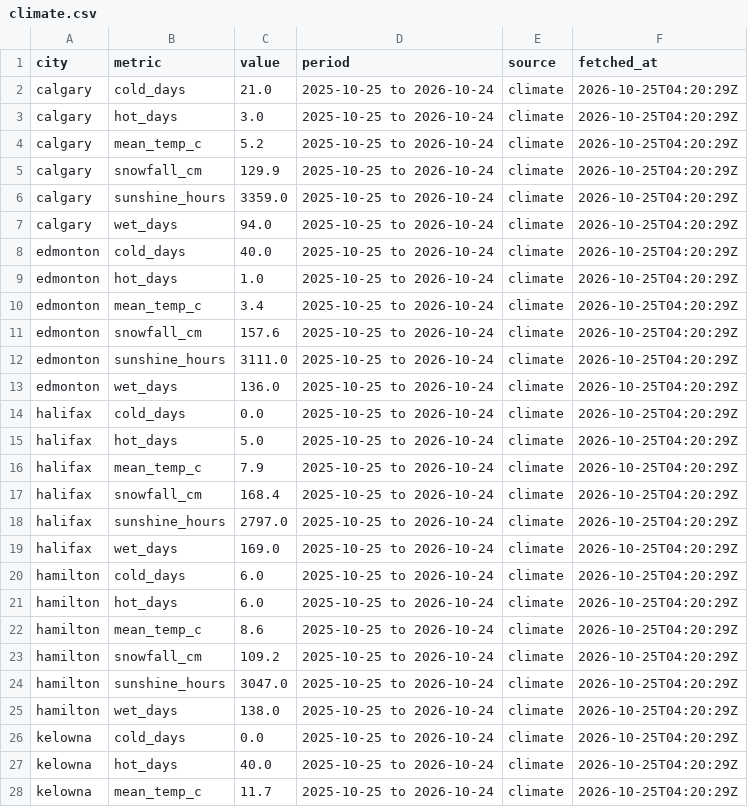
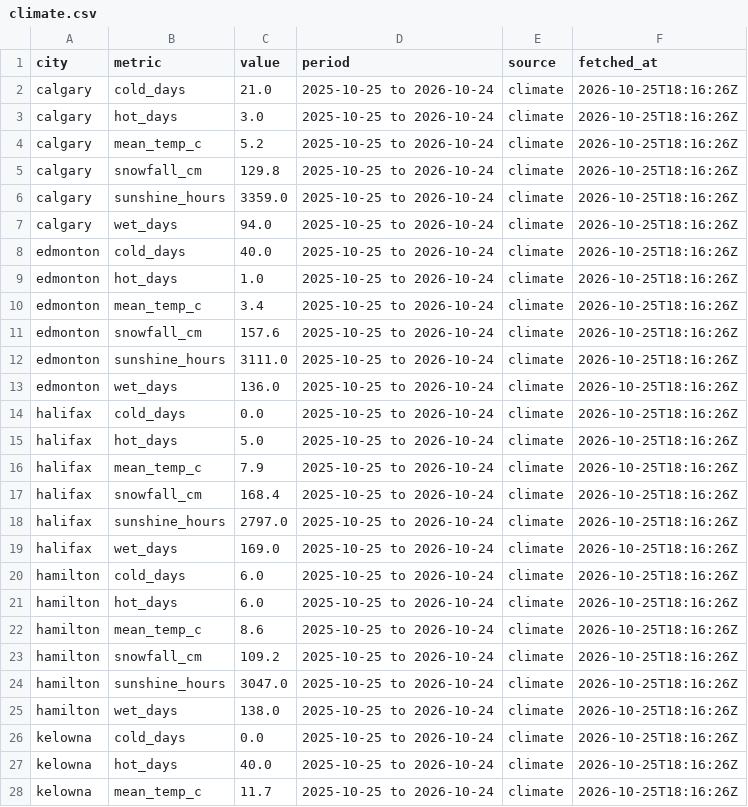
Before and after one commit to imran-ahmed377/city_rank_ai, a CSV file: data/metrics/climate.csv, drawn as a sheet; only a part is shown; the diff covers the shown part only.

```diff
--- a/data/metrics/climate.csv
+++ b/data/metrics/climate.csv
@@ -1,28 +1,28 @@
 city,metric,value,period,source,fetched_at
-calgary,cold_days,21.0,2025-10-25 to 2026-10-24,climate,2026-10-25T04:20:29Z
-calgary,hot_days,3.0,2025-10-25 to 2026-10-24,climate,2026-10-25T04:20:29Z
-calgary,mean_temp_c,5.2,2025-10-25 to 2026-10-24,climate,2026-10-25T04:20:29Z
-calgary,snowfall_cm,129.9,2025-10-25 to 2026-10-24,climate,2026-10-25T04:20:29Z
-calgary,sunshine_hours,3359.0,2025-10-25 to 2026-10-24,climate,2026-10-25T04:20:29Z
-calgary,wet_days,94.0,2025-10-25 to 2026-10-24,climate,2026-10-25T04:20:29Z
-edmonton,cold_days,40.0,2025-10-25 to 2026-10-24,climate,2026-10-25T04:20:29Z
-edmonton,hot_days,1.0,2025-10-25 to 2026-10-24,climate,2026-10-25T04:20:29Z
-edmonton,mean_temp_c,3.4,2025-10-25 to 2026-10-24,climate,2026-10-25T04:20:29Z
-edmonton,snowfall_cm,157.6,2025-10-25 to 2026-10-24,climate,2026-10-25T04:20:29Z
-edmonton,sunshine_hours,3111.0,2025-10-25 to 2026-10-24,climate,2026-10-25T04:20:29Z
-edmonton,wet_days,136.0,2025-10-25 to 2026-10-24,climate,2026-10-25T04:20:29Z
-halifax,cold_days,0.0,2025-10-25 to 2026-10-24,climate,2026-10-25T04:20:29Z
-halifax,hot_days,5.0,2025-10-25 to 2026-10-24,climate,2026-10-25T04:20:29Z
-halifax,mean_temp_c,7.9,2025-10-25 to 2026-10-24,climate,2026-10-25T04:20:29Z
-halifax,snowfall_cm,168.4,2025-10-25 to 2026-10-24,climate,2026-10-25T04:20:29Z
-halifax,sunshine_hours,2797.0,2025-10-25 to 2026-10-24,climate,2026-10-25T04:20:29Z
-halifax,wet_days,169.0,2025-10-25 to 2026-10-24,climate,2026-10-25T04:20:29Z
-hamilton,cold_days,6.0,2025-10-25 to 2026-10-24,climate,2026-10-25T04:20:29Z
-hamilton,hot_days,6.0,2025-10-25 to 2026-10-24,climate,2026-10-25T04:20:29Z
-hamilton,mean_temp_c,8.6,2025-10-25 to 2026-10-24,climate,2026-10-25T04:20:29Z
-hamilton,snowfall_cm,109.2,2025-10-25 to 2026-10-24,climate,2026-10-25T04:20:29Z
-hamilton,sunshine_hours,3047.0,2025-10-25 to 2026-10-24,climate,2026-10-25T04:20:29Z
-hamilton,wet_days,138.0,2025-10-25 to 2026-10-24,climate,2026-10-25T04:20:29Z
-kelowna,cold_days,0.0,2025-10-25 to 2026-10-24,climate,2026-10-25T04:20:29Z
-kelowna,hot_days,40.0,2025-10-25 to 2026-10-24,climate,2026-10-25T04:20:29Z
-kelowna,mean_temp_c,11.7,2025-10-25 to 2026-10-24,climate,2026-10-25T04:20:29Z
+calgary,cold_days,21.0,2025-10-25 to 2026-10-24,climate,2026-10-25T18:16:26Z
+calgary,hot_days,3.0,2025-10-25 to 2026-10-24,climate,2026-10-25T18:16:26Z
+calgary,mean_temp_c,5.2,2025-10-25 to 2026-10-24,climate,2026-10-25T18:16:26Z
+calgary,snowfall_cm,129.8,2025-10-25 to 2026-10-24,climate,2026-10-25T18:16:26Z
+calgary,sunshine_hours,3359.0,2025-10-25 to 2026-10-24,climate,2026-10-25T18:16:26Z
+calgary,wet_days,94.0,2025-10-25 to 2026-10-24,climate,2026-10-25T18:16:26Z
+edmonton,cold_days,40.0,2025-10-25 to 2026-10-24,climate,2026-10-25T18:16:26Z
+edmonton,hot_days,1.0,2025-10-25 to 2026-10-24,climate,2026-10-25T18:16:26Z
+edmonton,mean_temp_c,3.4,2025-10-25 to 2026-10-24,climate,2026-10-25T18:16:26Z
+edmonton,snowfall_cm,157.6,2025-10-25 to 2026-10-24,climate,2026-10-25T18:16:26Z
+edmonton,sunshine_hours,3111.0,2025-10-25 to 2026-10-24,climate,2026-10-25T18:16:26Z
+edmonton,wet_days,136.0,2025-10-25 to 2026-10-24,climate,2026-10-25T18:16:26Z
+halifax,cold_days,0.0,2025-10-25 to 2026-10-24,climate,2026-10-25T18:16:26Z
+halifax,hot_days,5.0,2025-10-25 to 2026-10-24,climate,2026-10-25T18:16:26Z
+halifax,mean_temp_c,7.9,2025-10-25 to 2026-10-24,climate,2026-10-25T18:16:26Z
+halifax,snowfall_cm,168.4,2025-10-25 to 2026-10-24,climate,2026-10-25T18:16:26Z
+halifax,sunshine_hours,2797.0,2025-10-25 to 2026-10-24,climate,2026-10-25T18:16:26Z
+halifax,wet_days,169.0,2025-10-25 to 2026-10-24,climate,2026-10-25T18:16:26Z
+hamilton,cold_days,6.0,2025-10-25 to 2026-10-24,climate,2026-10-25T18:16:26Z
+hamilton,hot_days,6.0,2025-10-25 to 2026-10-24,climate,2026-10-25T18:16:26Z
+hamilton,mean_temp_c,8.6,2025-10-25 to 2026-10-24,climate,2026-10-25T18:16:26Z
+hamilton,snowfall_cm,109.2,2025-10-25 to 2026-10-24,climate,2026-10-25T18:16:26Z
+hamilton,sunshine_hours,3047.0,2025-10-25 to 2026-10-24,climate,2026-10-25T18:16:26Z
+hamilton,wet_days,138.0,2025-10-25 to 2026-10-24,climate,2026-10-25T18:16:26Z
+kelowna,cold_days,0.0,2025-10-25 to 2026-10-24,climate,2026-10-25T18:16:26Z
+kelowna,hot_days,40.0,2025-10-25 to 2026-10-24,climate,2026-10-25T18:16:26Z
+kelowna,mean_temp_c,11.7,2025-10-25 to 2026-10-24,climate,2026-10-25T18:16:26Z
```
Also changed, not shown: 93 edited cells elsewhere in this file, data/history/weather_observations.csv, data/metrics/weather.csv, 24 other files.
